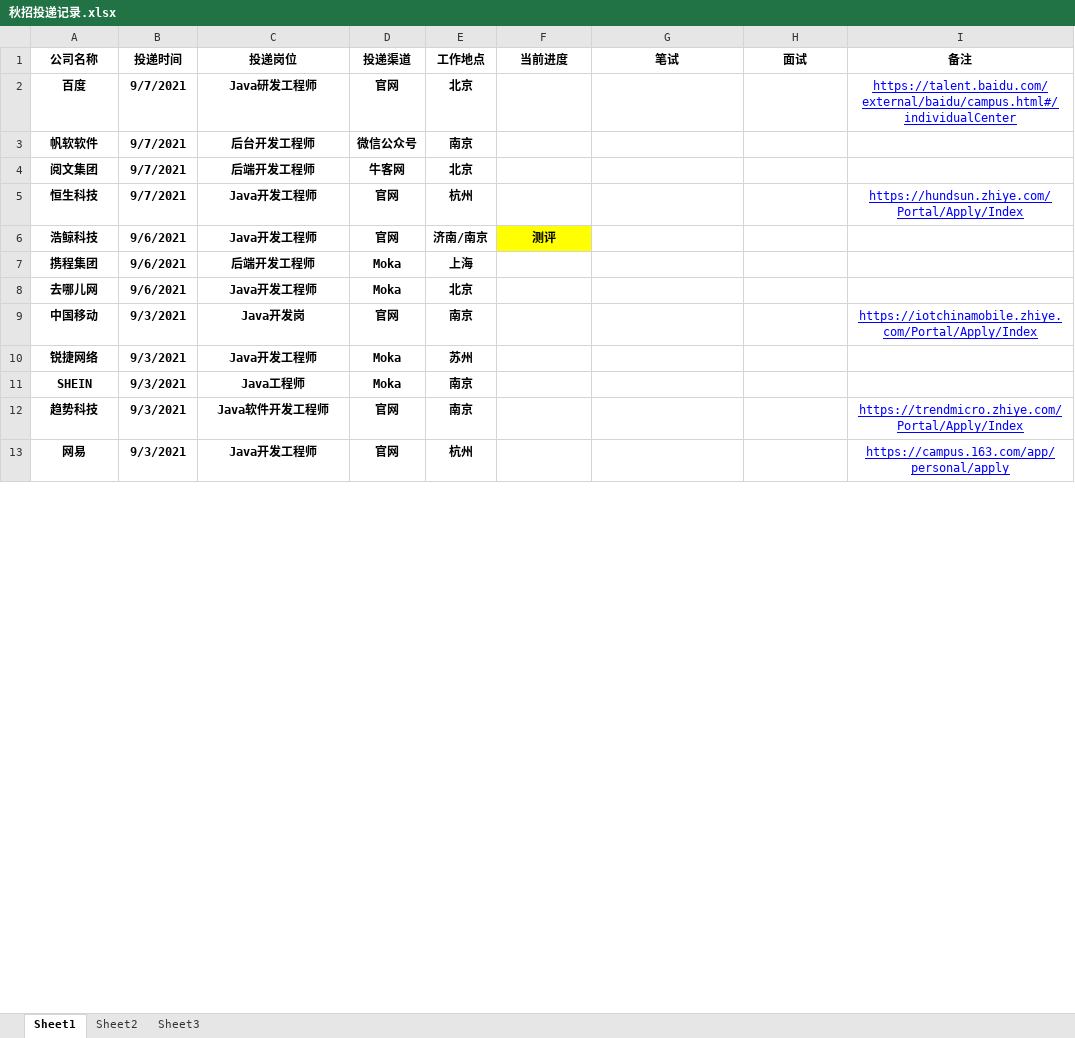
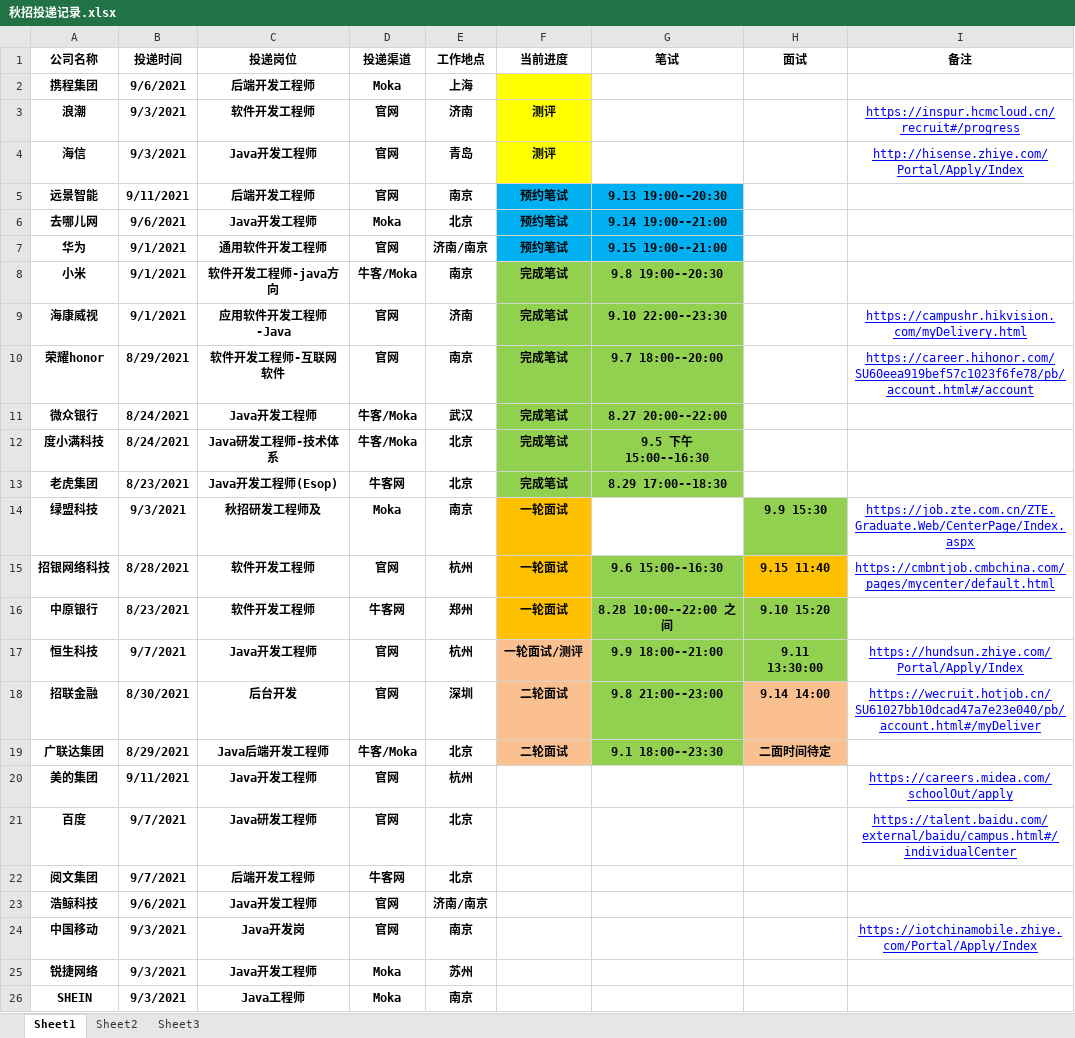
Before and after one commit to zqf787351070/mynote, an Excel workbook: target/classes/秋招投递记录.xlsx, sheet Sheet1, drawn as a sheet; only a part is shown; the shorter side is filled out with more unchanged rows; values as stored, in another font and other column widths than the file's, no borders; table styles not drawn; removed rows and columns are numbered as before the commit, all else as after; the diff covers the shown part only; the diff names each change by its address in the sheet, - before the commit and + after, or states it on an @@ line.

```diff
--- a/target/classes/秋招投递记录.xlsx (sheet Sheet1)
+++ b/target/classes/秋招投递记录.xlsx (sheet Sheet1)
@@ row 7 moved to row 2: 携程集团 @@
@@ row 17 moved to row 3: 浪潮 @@
@@ row 18 moved to row 4: 海信 @@
+row 5: 远景智能 | 9/11/2021 | 后端开发工程师 | 官网 | 南京 | 预约笔试 | 9.13 19:00--20:30
+row 6: 去哪儿网 | 9/6/2021 | Java开发工程师 | Moka | 北京 | 预约笔试 | 9.14 19:00--21:00
@@ row 19 moved to row 7: 华为 @@
+row 8: 小米 | 9/1/2021 | 软件开发工程师-java方向 | 牛客/Moka | 南京 | 完成笔试 | 9.8 19:00--20:30
+row 9: 海康威视 | 9/1/2021 | 应用软件开发工程师-Java | 官网 | 济南 | 完成笔试 | 9.10 22:00--23:30 |  | https://campushr.hikvision.com/myDelivery.html
@@ row 29 moved to row 10: 荣耀honor @@
@@ row 31 moved to row 11: 微众银行 @@
@@ row 33 moved to row 12: 度小满科技 @@
@@ row 36 moved to row 13: 老虎集团 @@
+row 15: 招银网络科技 | 8/28/2021 | 软件开发工程师 | 官网 | 杭州 | 一轮面试 | 9.6 15:00--16:30 | 9.15 11:40 | https://cmbntjob.cmbchina.com/pages/mycenter/default.html
+row 16: 中原银行 | 8/23/2021 | 软件开发工程师 | 牛客网 | 郑州 | 一轮面试 | 8.28 10:00--22:00 之间 | 9.10 15:20
+row 17: 恒生科技 | 9/7/2021 | Java开发工程师 | 官网 | 杭州 | 一轮面试/测评 | 9.9 18:00--21:00 | 9.11 13:30:00 | https://hundsun.zhiye.com/Portal/Apply/Index
+row 18: 招联金融 | 8/30/2021 | 后台开发 | 官网 | 深圳 | 二轮面试 | 9.8 21:00--23:00 | 9.14 14:00 | https://wecruit.hotjob.cn/SU61027bb10dcad47a7e23e040/pb/account.html#/myDeliver
+row 19: 广联达集团 | 8/29/2021 | Java后端开发工程师 | 牛客/Moka | 北京 | 二轮面试 | 9.1 18:00--23:30 | 二面时间待定
+row 20: 美的集团 | 9/11/2021 | Java开发工程师 | 官网 | 杭州 |  |  |  | https://careers.midea.com/schoolOut/apply
-row 3: 帆软软件 | 9/7/2021 | 后台开发工程师 | 微信公众号 | 南京
-row 5: 恒生科技 | 9/7/2021 | Java开发工程师 | 官网 | 杭州 |  |  |  | https://hundsun.zhiye.com/Portal/Apply/Index
-F23 (当前进度): 测评
+F23 (当前进度): (empty)
-F23 fill: #FFFF00
+F23 fill: none
-row 8: 去哪儿网 | 9/6/2021 | Java开发工程师 | Moka | 北京
```
Also changed, not shown: 2 added rows, 7 removed rows and 3 moved rows elsewhere in this sheet, src/main/resources/秋招投递记录.xlsx, 2 other files.
